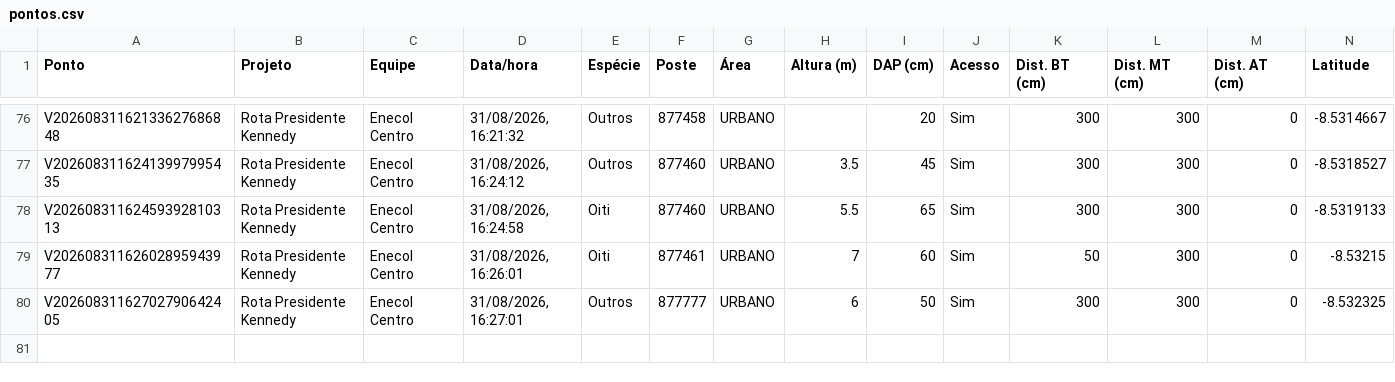
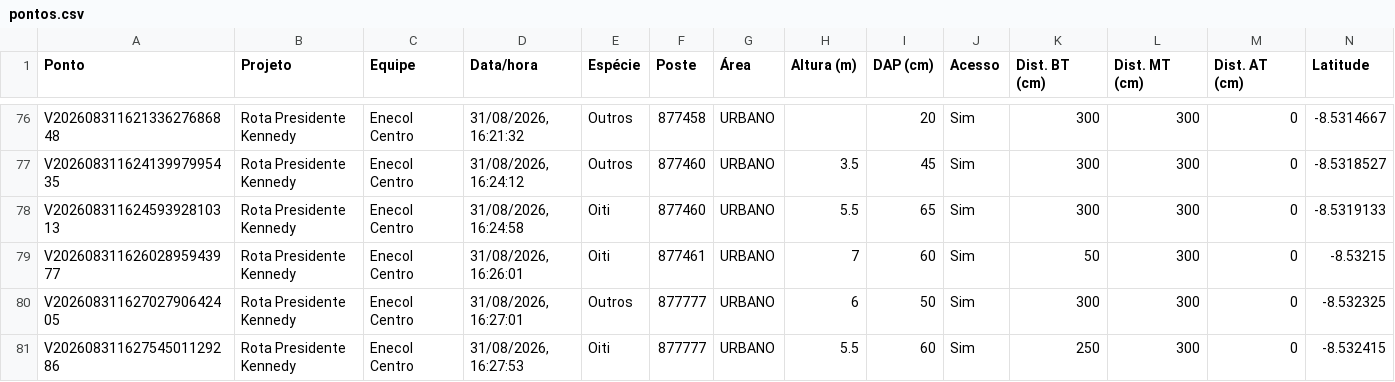
Before and after one commit to LGRSV/vera-vegetacao, a CSV file: exportacoes/projetos/rota-presidente-kennedy/pontos.csv, drawn as a sheet; only a part is shown, gaps mark what is left out; rows hold the shown columns only; the diff names each change by its address in the sheet, - before the commit and + after, or states it on an @@ line.

```diff
--- a/exportacoes/projetos/rota-presidente-kennedy/pontos.csv
+++ b/exportacoes/projetos/rota-presidente-kennedy/pontos.csv
+row 81: V20260831162754501129286 | Rota Presidente Kennedy | Enecol Centro | 31/08/2026, 16:27:53 | Oiti | 877777 | URBANO | 5.5 | 60 | Sim | 250 | 300 | 0 | -8.532415
```
Also changed, not shown: exportacoes/enecol-centro.csv, 1 other file.
